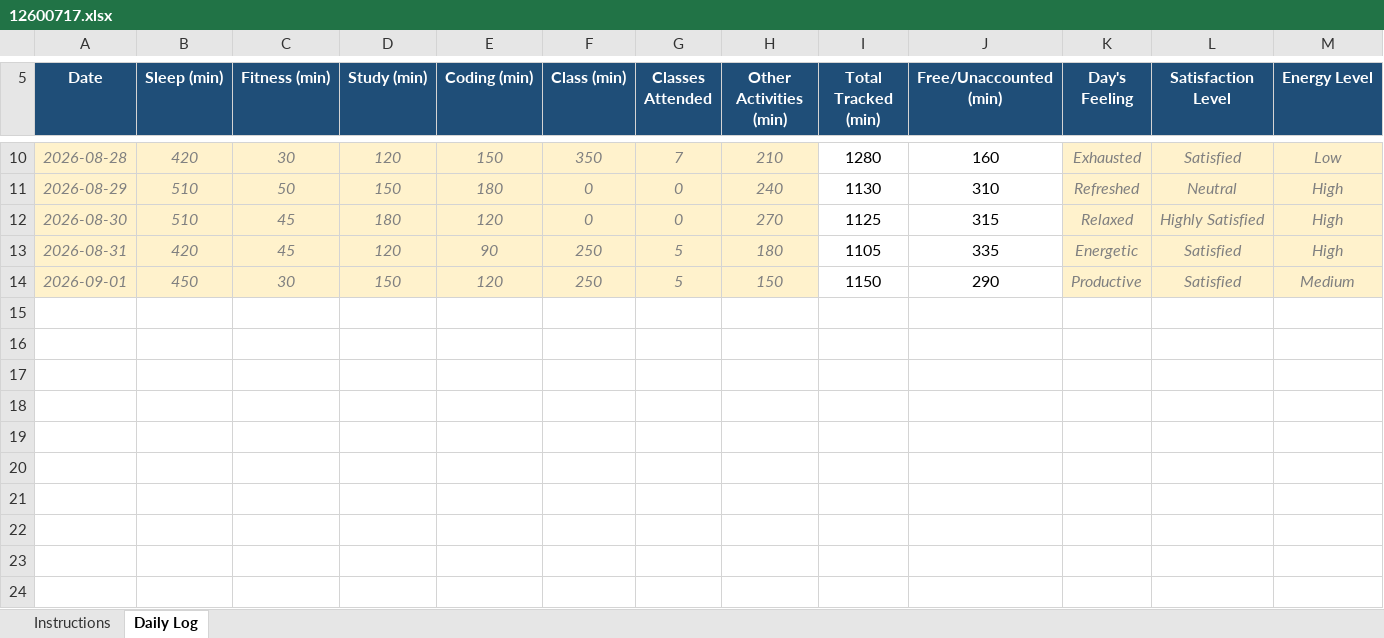
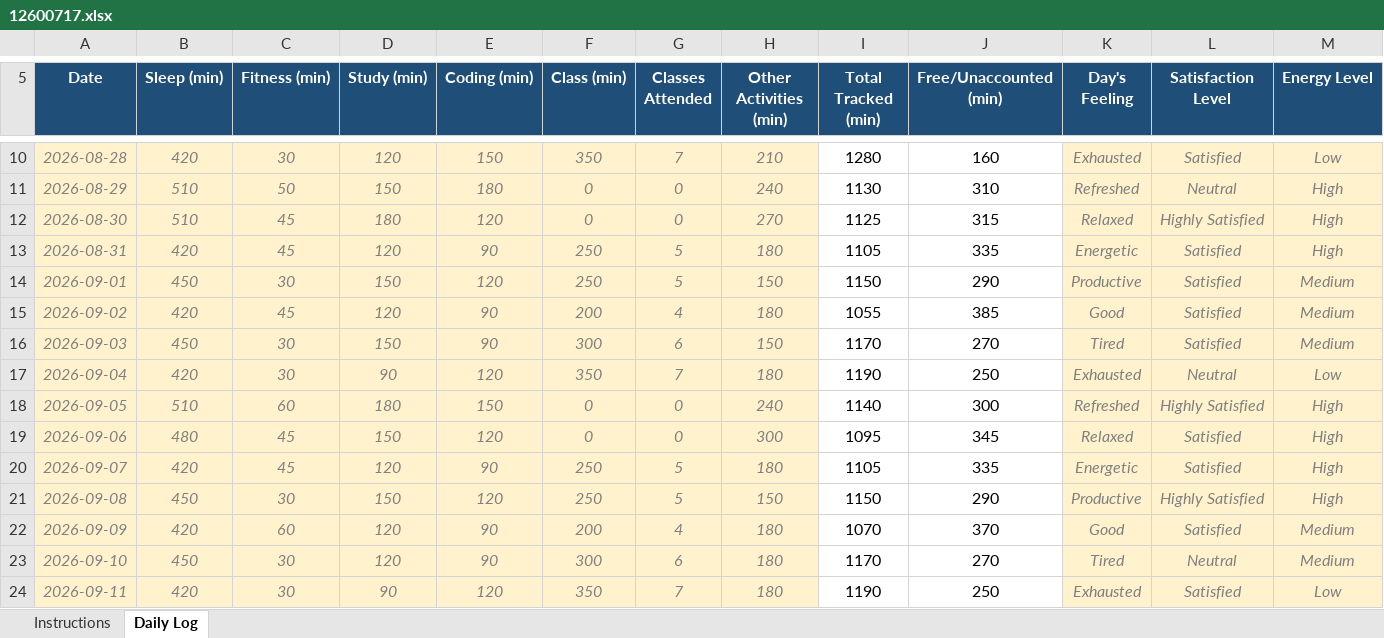
Before and after one commit to Shantanu-Ch/CAP-776, an Excel workbook: 12600717.xlsx, sheet Daily Log, drawn as a sheet; only a part is shown, gaps mark what is left out; values as stored, in another font and other column widths than the file's, no borders; conditional formats not drawn; rows hold the shown columns only; the diff names each change by its address in the sheet, - before the commit and + after, or states it on an @@ line.

Commit message:
Updated daily record

```diff
--- a/12600717.xlsx (sheet Daily Log)
+++ b/12600717.xlsx (sheet Daily Log)
+row 15: 2026-09-02 | 420 | 45 | 120 | 90 | 200 | 4 | 180 | 1055 | 385 | Good | Satisfied | Medium
+row 16: 2026-09-03 | 450 | 30 | 150 | 90 | 300 | 6 | 150 | 1170 | 270 | Tired | Satisfied | Medium
+row 17: 2026-09-04 | 420 | 30 | 90 | 120 | 350 | 7 | 180 | 1190 | 250 | Exhausted | Neutral | Low
+row 18: 2026-09-05 | 510 | 60 | 180 | 150 | 0 | 0 | 240 | 1140 | 300 | Refreshed | Highly Satisfied | High
+row 19: 2026-09-06 | 480 | 45 | 150 | 120 | 0 | 0 | 300 | 1095 | 345 | Relaxed | Satisfied | High
+row 20: 2026-09-07 | 420 | 45 | 120 | 90 | 250 | 5 | 180 | 1105 | 335 | Energetic | Satisfied | High
+row 21: 2026-09-08 | 450 | 30 | 150 | 120 | 250 | 5 | 150 | 1150 | 290 | Productive | Highly Satisfied | High
+row 22: 2026-09-09 | 420 | 60 | 120 | 90 | 200 | 4 | 180 | 1070 | 370 | Good | Satisfied | Medium
+row 23: 2026-09-10 | 450 | 30 | 120 | 90 | 300 | 6 | 180 | 1170 | 270 | Tired | Neutral | Medium
+row 24: 2026-09-11 | 420 | 30 | 90 | 120 | 350 | 7 | 180 | 1190 | 250 | Exhausted | Satisfied | Low
```
